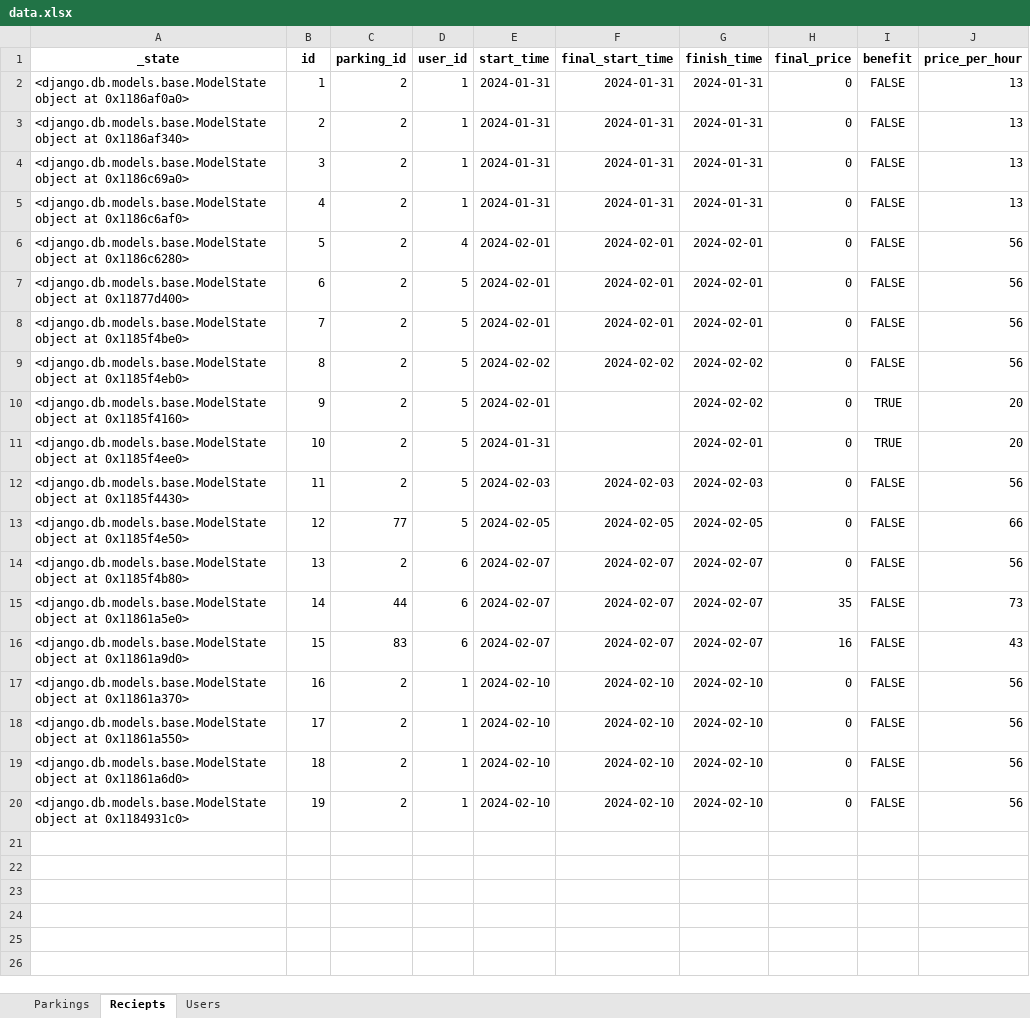
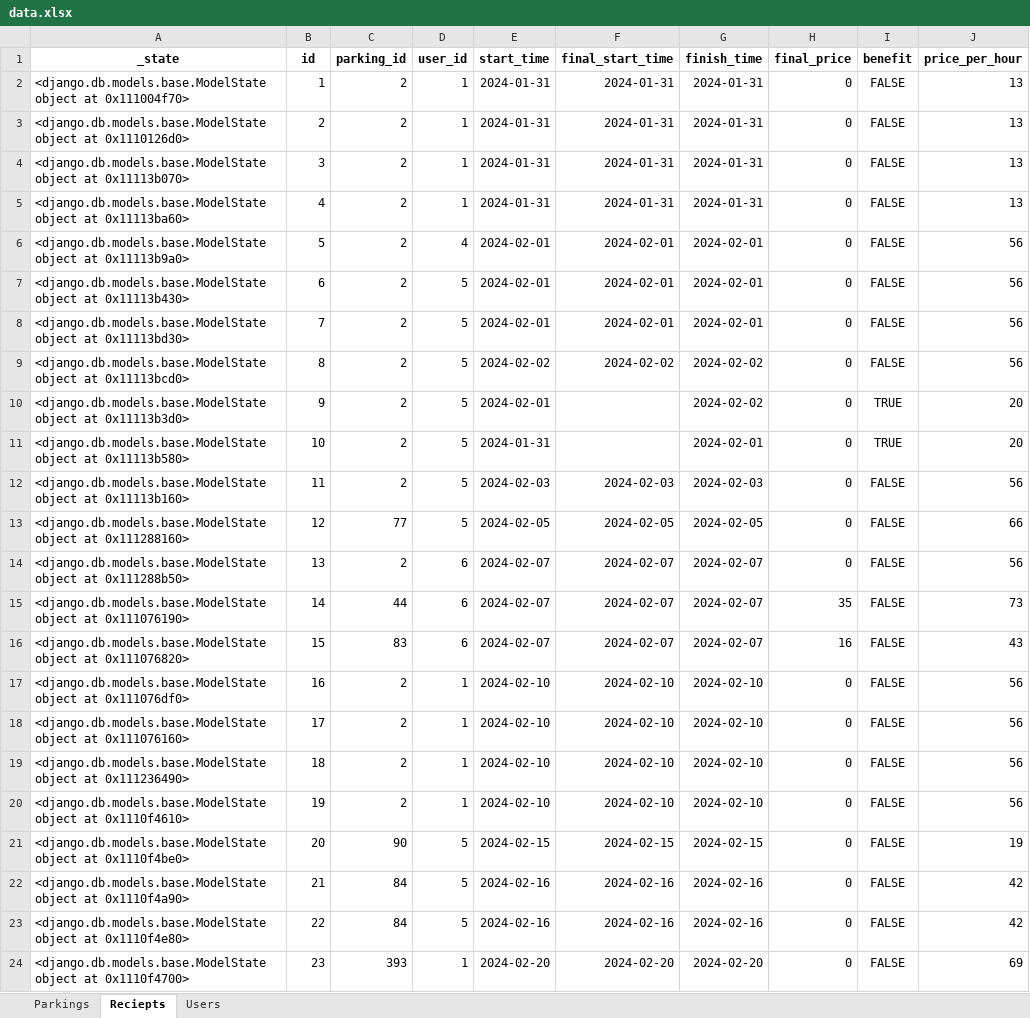
Before and after one commit to rdnxlcs/newnew, an Excel workbook: parkingapp/static/data.xlsx, sheet Reciepts, drawn as a sheet; values as stored, in another font and other column widths than the file's, no borders; the diff names each change by its address in the sheet, - before the commit and + after, or states it on an @@ line.

```diff
--- a/parkingapp/static/data.xlsx (sheet Reciepts)
+++ b/parkingapp/static/data.xlsx (sheet Reciepts)
-A2 (_state): …object at 0x1186af0a0>
+A2 (_state): …object at 0x111004f70>
-A3 (_state): …object at 0x1186af340>
+A3 (_state): …object at 0x1110126d0>
-A4 (_state): …object at 0x1186c69a0>
+A4 (_state): …object at 0x11113b070>
-A5 (_state): …object at 0x1186c6af0>
+A5 (_state): …object at 0x11113ba60>
-A6 (_state): …object at 0x1186c6280>
+A6 (_state): …object at 0x11113b9a0>
-A7 (_state): …object at 0x11877d400>
+A7 (_state): …object at 0x11113b430>
-A8 (_state): …object at 0x1185f4be0>
+A8 (_state): …object at 0x11113bd30>
-A9 (_state): …object at 0x1185f4eb0>
+A9 (_state): …object at 0x11113bcd0>
-A10 (_state): …object at 0x1185f4160>
+A10 (_state): …object at 0x11113b3d0>
-A11 (_state): …object at 0x1185f4ee0>
+A11 (_state): …object at 0x11113b580>
-A12 (_state): …object at 0x1185f4430>
+A12 (_state): …object at 0x11113b160>
-A13 (_state): …object at 0x1185f4e50>
+A13 (_state): …object at 0x111288160>
-A14 (_state): …object at 0x1185f4b80>
+A14 (_state): …object at 0x111288b50>
-A15 (_state): …object at 0x11861a5e0>
+A15 (_state): …object at 0x111076190>
-A16 (_state): …object at 0x11861a9d0>
+A16 (_state): …object at 0x111076820>
-A17 (_state): …object at 0x11861a370>
+A17 (_state): …object at 0x111076df0>
-A18 (_state): …object at 0x11861a550>
+A18 (_state): …object at 0x111076160>
-A19 (_state): …object at 0x11861a6d0>
+A19 (_state): …object at 0x111236490>
-A20 (_state): …object at 0x1184931c0>
+A20 (_state): …object at 0x1110f4610>
+row 21: <django.db.models.base.ModelState object at 0x1110f4be0> | 20 | 90 | 5 | 2024-02-15 | 2024-02-15 | 2024-02-15 | 0 | FALSE | 19
+row 22: <django.db.models.base.ModelState object at 0x1110f4a90> | 21 | 84 | 5 | 2024-02-16 | 2024-02-16 | 2024-02-16 | 0 | FALSE | 42
+row 23: <django.db.models.base.ModelState object at 0x1110f4e80> | 22 | 84 | 5 | 2024-02-16 | 2024-02-16 | 2024-02-16 | 0 | FALSE | 42
+row 24: <django.db.models.base.ModelState object at 0x1110f4700> | 23 | 393 | 1 | 2024-02-20 | 2024-02-20 | 2024-02-20 | 0 | FALSE | 69
```
Also changed, not shown: sheet Parkings, sheet Users, 10 other files.
